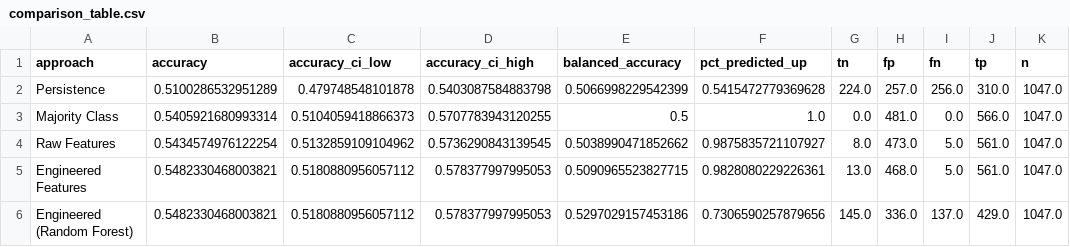
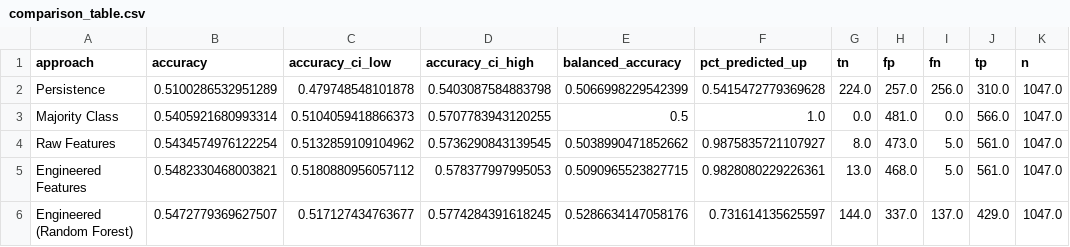
Before and after one commit to madhurgrover-cs/stock-predictor, a CSV file: outputs/comparison_table.csv, drawn as a sheet.

```diff
--- a/outputs/comparison_table.csv
+++ b/outputs/comparison_table.csv
@@ -5,2 +5,2 @@ Raw Features,0.5434574976122254,0.5132859109104962,0.5736290843139545,0.50389904
 Engineered Features,0.5482330468003821,0.5180880956057112,0.578377997995053,0.5090965523827715,0.9828080229226361,13.0,468.0,5.0,561.0,1047.0
-Engineered (Random Forest),0.5482330468003821,0.5180880956057112,0.578377997995053,0.5297029157453186,0.7306590257879656,145.0,336.0,137.0,429.0,1047.0
+Engineered (Random Forest),0.5472779369627507,0.517127434763677,0.5774284391618245,0.5286634147058176,0.731614135625597,144.0,337.0,137.0,429.0,1047.0
```
Also changed, not shown: 8 other files.
